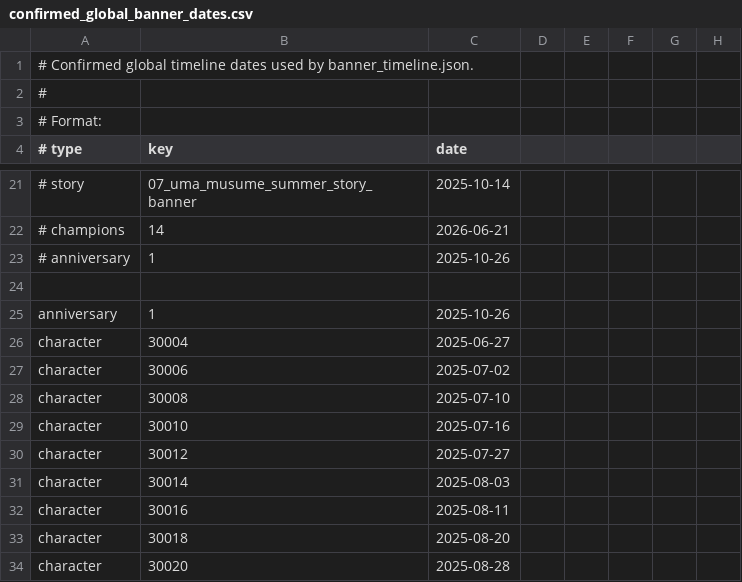
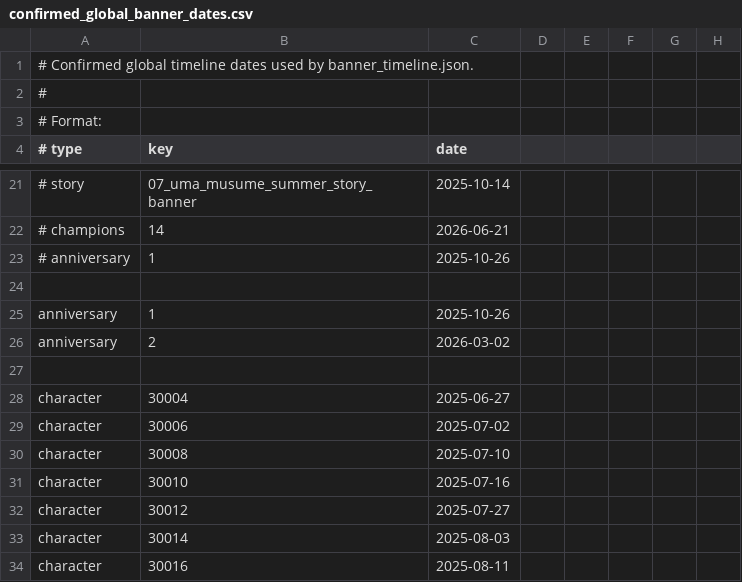
Before and after one commit to uma-moe/umamoe-resources, a CSV file: src/jp_data/confirmed_global_banner_dates.csv, drawn as a sheet; only a part is shown, gaps mark what is left out; the shorter side is filled out with more unchanged rows.

Commit message:
fix unconfirmed banners in 2025 fix anniversary markers

```diff
--- a/src/jp_data/confirmed_global_banner_dates.csv
+++ b/src/jp_data/confirmed_global_banner_dates.csv
@@ -25,2 +25,4 @@
 anniversary,1,2025-10-26
+anniversary,2,2026-03-02
+
 character,30004,2025-06-27
```
Also changed, not shown: 3 other files.
